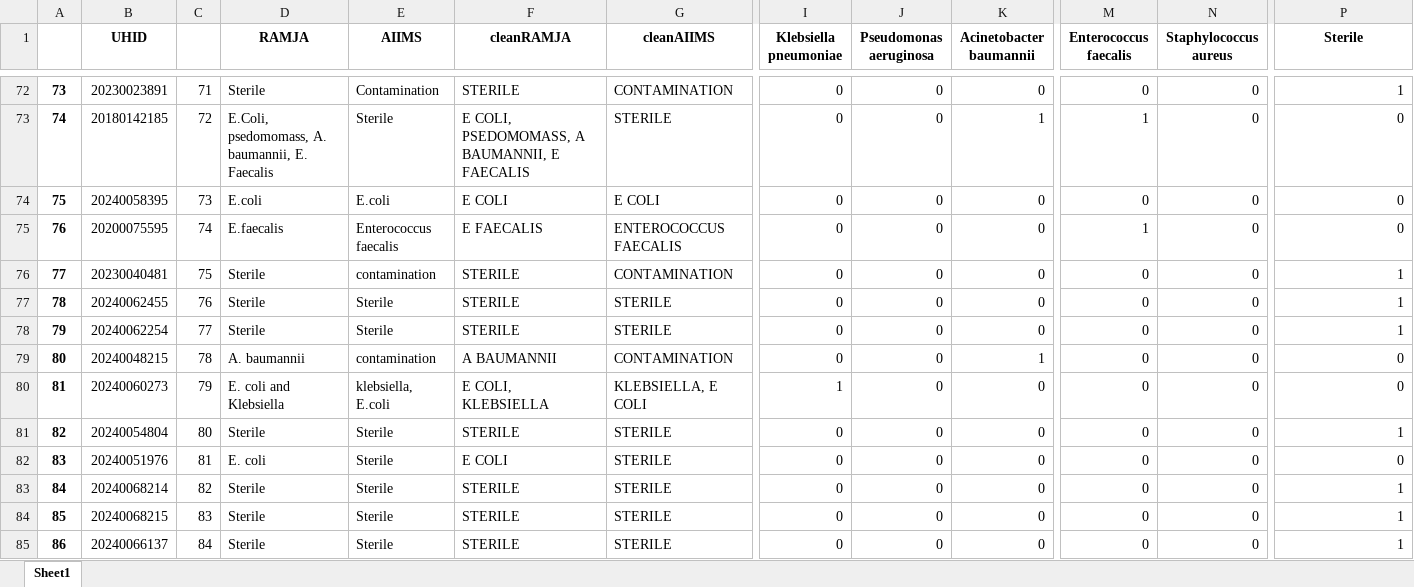
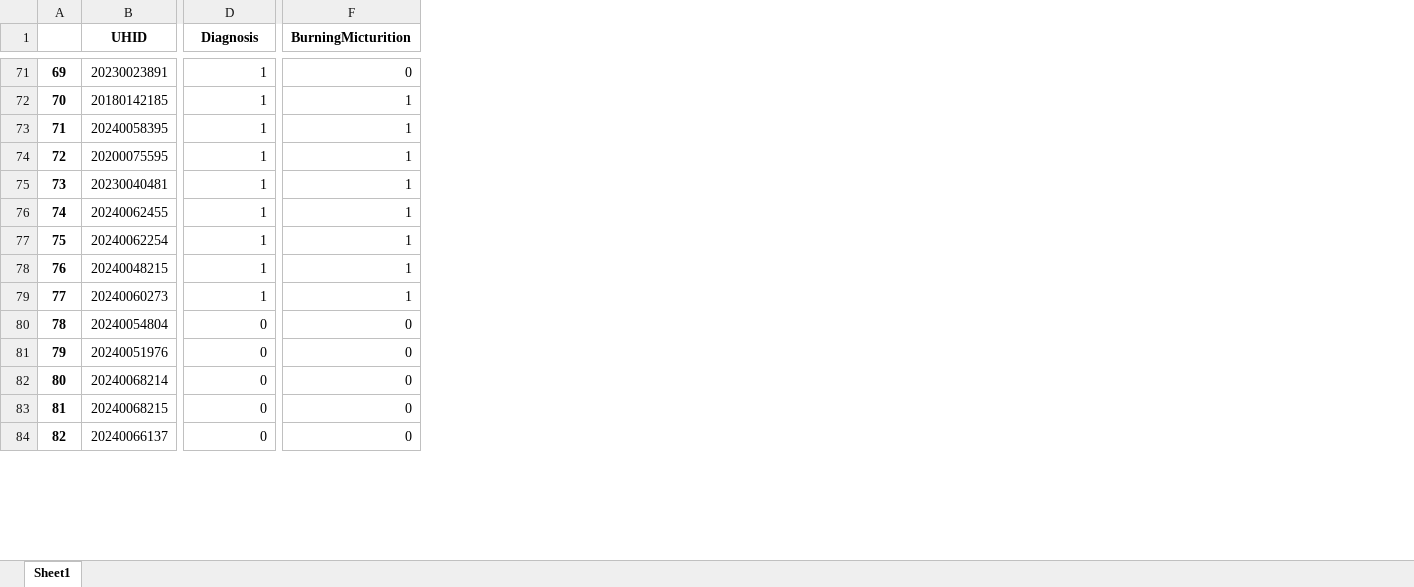
Before and after one commit to neeliit/DiagnosticsPy, an Excel workbook: temp1.xlsx, sheet Sheet1, drawn as a sheet; only a part is shown, gaps mark what is left out; values as stored, in another font and other column widths than the file's, no borders; removed rows and columns are numbered as before the commit, all else as after; the diff covers the shown part only; the diff names each change by its address in the sheet, - before the commit and + after, or states it on an @@ line.

```diff
--- a/temp1.xlsx (sheet Sheet1)
+++ b/temp1.xlsx (sheet Sheet1)
-column C, rows 72-85: 71 | 72 | 73 | 74 | 75 | 76 | 77 | 78 | 79 | 80 | 81 | 82 | 83 | 84
-column D (RAMJA), rows 72-85: Sterile | E.Coli, psedomomass, A. baumannii, E. Faecalis | E.coli | E.faecalis | Sterile | Sterile | Sterile | A. baumannii | E. coli and Klebsiella | Sterile | E. coli | Sterile | Sterile | Sterile
-column E (AIIMS), rows 72-85: Contamination | Sterile | E.coli | Enterococcus faecalis | contamination | Sterile | Sterile | contamination | klebsiella, E.coli | Sterile | Sterile | Sterile | Sterile | Sterile
-column F (cleanRAMJA), rows 72-85: STERILE | E COLI, PSEDOMOMASS, A BAUMANNII, E FAECALIS | E COLI | E FAECALIS | STERILE | STERILE | STERILE | A BAUMANNII | E COLI, KLEBSIELLA | STERILE | E COLI | STERILE | STERILE | STERILE
-column G (cleanAIIMS), rows 72-85: CONTAMINATION | STERILE | E COLI | ENTEROCOCCUS FAECALIS | CONTAMINATION | STERILE | STERILE | CONTAMINATION | KLEBSIELLA, E COLI | STERILE | STERILE | STERILE | STERILE | STERILE
-column J (Pseudomonas aeruginosa), rows 72-85: all 0
-column K (Acinetobacter baumannii), rows 72-85: 0 | 1 | 0 | 0 | 0 | 0 | 0 | 1 | 0 | 0 | 0 | 0 | 0 | 0
-column M (Enterococcus faecalis), rows 72-85: 0 | 1 | 0 | 1 | 0 | 0 | 0 | 0 | 0 | 0 | 0 | 0 | 0 | 0
-column N (Staphylococcus aureus), rows 72-85: all 0
-D1: Klebsiella pneumoniae
+D1: Diagnosis
-F1: Sterile
+F1: BurningMicturition
@@ column A renumbered between rows 3 and 100 @@
-D71:D78 (Diagnosis): 0
+D71:D78 (Diagnosis): 1
-F71 (BurningMicturition): 1
+F71 (BurningMicturition): 0
-F72:F74 (BurningMicturition): 0
+F72:F74 (BurningMicturition): 1
-F78:F79 (BurningMicturition): 0
+F78:F79 (BurningMicturition): 1
-F80 (BurningMicturition): 1
+F80 (BurningMicturition): 0
-F82:F84 (BurningMicturition): 1
+F82:F84 (BurningMicturition): 0
```
Also changed, not shown: 2 added rows, 25 removed rows, 7 removed columns and 204 edited cells elsewhere in this sheet, 1 other file.
